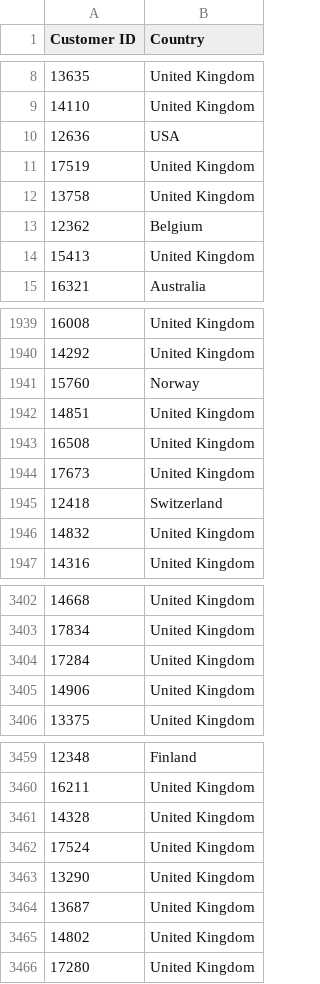
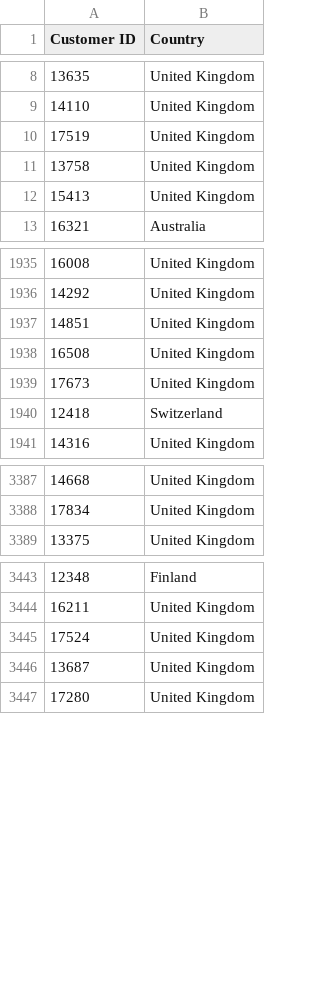
Before and after one commit to ray-207/Database-Project, a CSV file: customers.csv, drawn as a sheet; only a part is shown, gaps mark what is left out; the diff covers the shown part only.

Commit message:
More data cleaning

```diff
--- a/customers.csv
+++ b/customers.csv
@@ -9,6 +9,4 @@ Customer ID,Country
 14110,United Kingdom
-12636,USA
 17519,United Kingdom
 13758,United Kingdom
-12362,Belgium
 15413,United Kingdom
@@ -1940,3 +1936,2 @@ Customer ID,Country
 14292,United Kingdom
-15760,Norway
 14851,United Kingdom
@@ -1945,3 +1940,2 @@ Customer ID,Country
 12418,Switzerland
-14832,United Kingdom
 14316,United Kingdom
@@ -3403,4 +3388,2 @@ Customer ID,Country
 17834,United Kingdom
-17284,United Kingdom
-14906,United Kingdom
 13375,United Kingdom
@@ -3460,7 +3444,4 @@ Customer ID,Country
 16211,United Kingdom
-14328,United Kingdom
 17524,United Kingdom
-13290,United Kingdom
 13687,United Kingdom
-14802,United Kingdom
 17280,United Kingdom
```
Also changed, not shown: 12 removed rows and 11 moved rows elsewhere in this file, items.csv, 5 other files.
